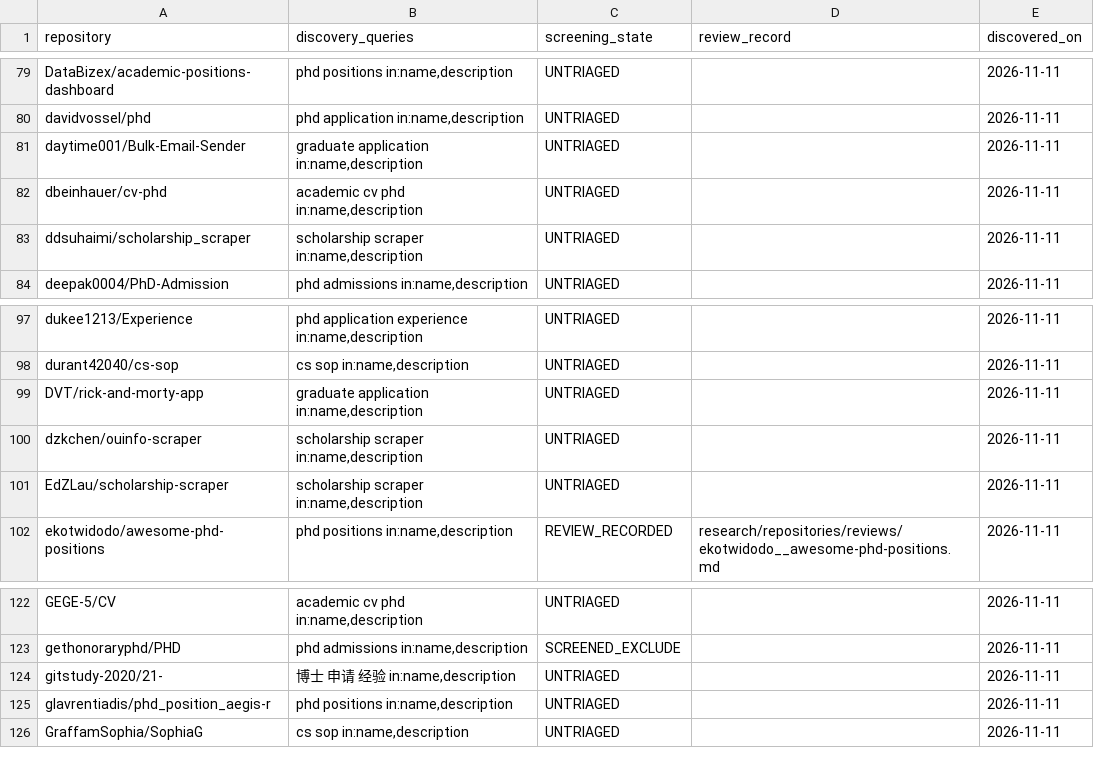
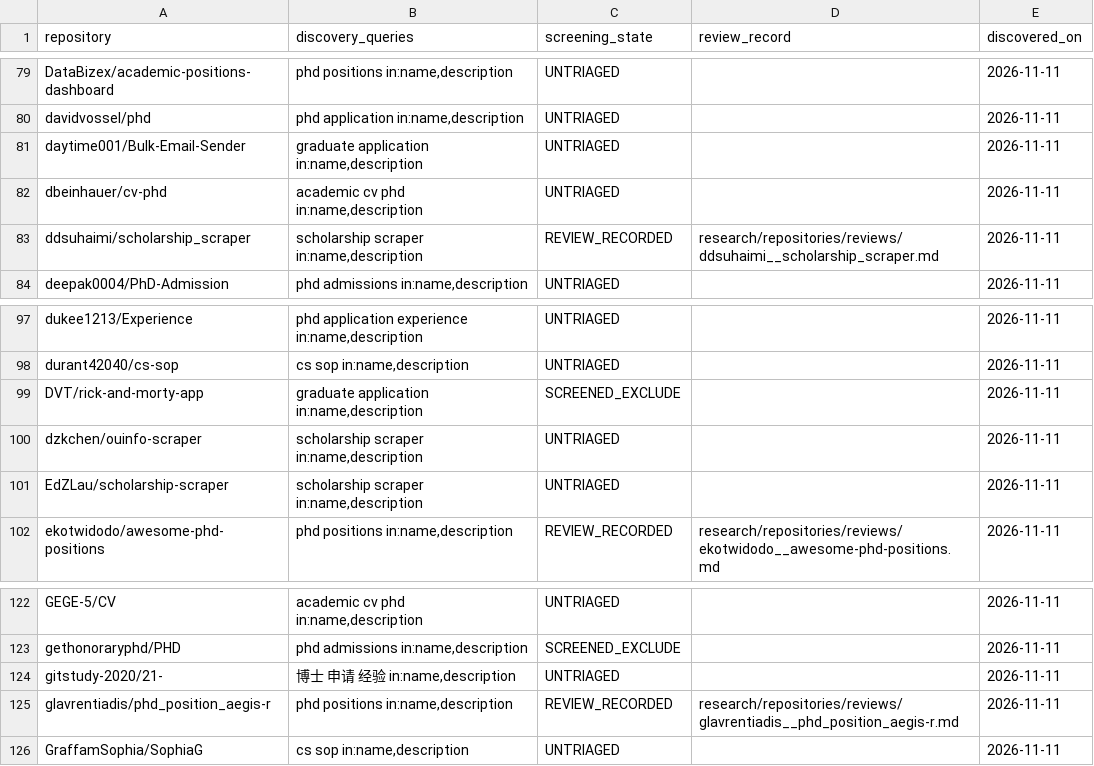
Before and after one commit to Armanasq/phd_application, a CSV file: data/github_discovery_candidates.csv, drawn as a sheet; only a part is shown, gaps mark what is left out.

```diff
--- a/data/github_discovery_candidates.csv
+++ b/data/github_discovery_candidates.csv
@@ -82,3 +82,3 @@
 "dbeinhauer/cv-phd","academic cv phd in:name,description","UNTRIAGED","","2026-11-11"
-"ddsuhaimi/scholarship_scraper","scholarship scraper in:name,description","UNTRIAGED","","2026-11-11"
+"ddsuhaimi/scholarship_scraper","scholarship scraper in:name,description","REVIEW_RECORDED","research/repositories/reviews/ddsuhaimi__scholarship_scraper.md","2026-11-11"
 "deepak0004/PhD-Admission","phd admissions in:name,description","UNTRIAGED","","2026-11-11"
@@ -98,3 +98,3 @@
 "durant42040/cs-sop","cs sop in:name,description","UNTRIAGED","","2026-11-11"
-"DVT/rick-and-morty-app","graduate application in:name,description","UNTRIAGED","","2026-11-11"
+"DVT/rick-and-morty-app","graduate application in:name,description","SCREENED_EXCLUDE","","2026-11-11"
 "dzkchen/ouinfo-scraper","scholarship scraper in:name,description","UNTRIAGED","","2026-11-11"
@@ -124,3 +124,3 @@
 "gitstudy-2020/21-","博士 申请 经验 in:name,description","UNTRIAGED","","2026-11-11"
-"glavrentiadis/phd_position_aegis-r","phd positions in:name,description","UNTRIAGED","","2026-11-11"
+"glavrentiadis/phd_position_aegis-r","phd positions in:name,description","REVIEW_RECORDED","research/repositories/reviews/glavrentiadis__phd_position_aegis-r.md","2026-11-11"
 "GraffamSophia/SophiaG","cs sop in:name,description","UNTRIAGED","","2026-11-11"
```
Also changed, not shown: data/exclusions.csv, data/repositories.csv, 4 other files.
